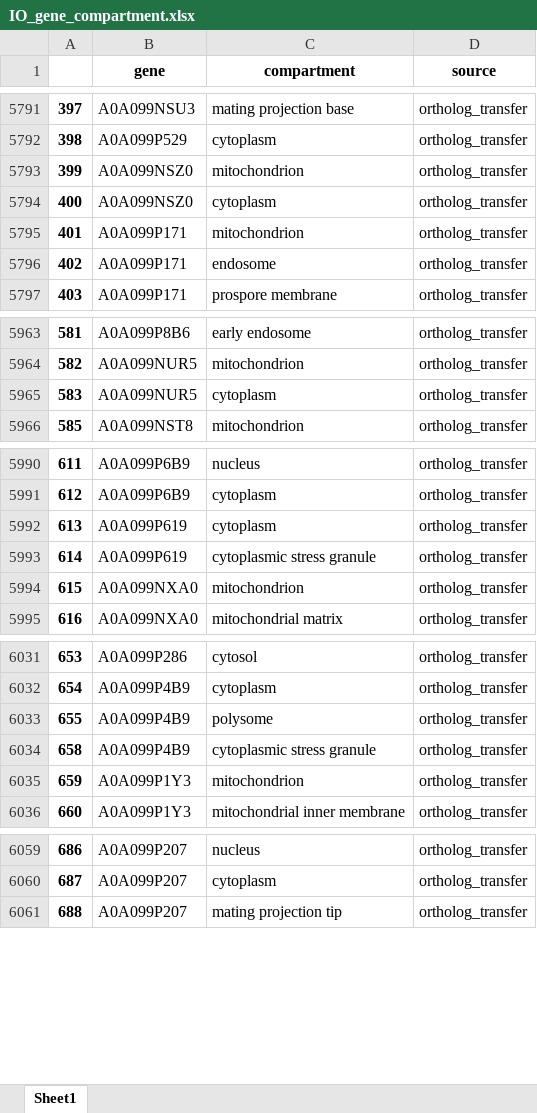
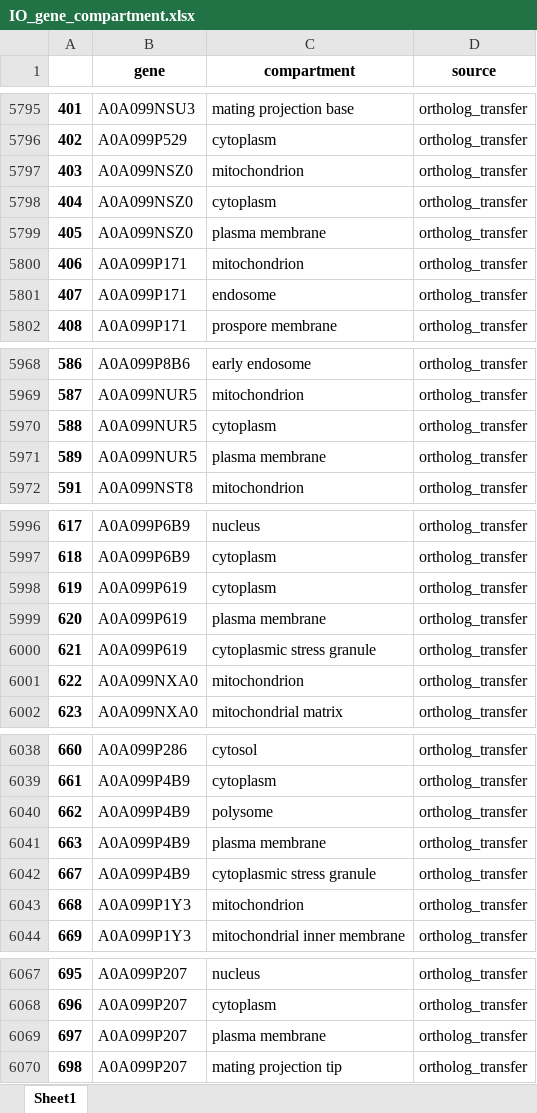
Before and after one commit to hongzhonglu/large_scale_yeast_proteomics_analysis, an Excel workbook: data/nature_chemical_biology_datatset_2024/IO_gene_compartment.xlsx, sheet Sheet1, drawn as a sheet; only a part is shown, gaps mark what is left out; values as stored, in another font and other column widths than the file's, no borders; the diff covers the shown part only; the diff names each change by its address in the sheet, - before the commit and + after, or states it on an @@ line.

```diff
--- a/data/nature_chemical_biology_datatset_2024/IO_gene_compartment.xlsx (sheet Sheet1)
+++ b/data/nature_chemical_biology_datatset_2024/IO_gene_compartment.xlsx (sheet Sheet1)
@@ column A renumbered from row 5450 down @@
+row 5799: 405 | A0A099NSZ0 | plasma membrane | ortholog_transfer
+row 5971: 589 | A0A099NUR5 | plasma membrane | ortholog_transfer
+row 5999: 620 | A0A099P619 | plasma membrane | ortholog_transfer
+row 6041: 663 | A0A099P4B9 | plasma membrane | ortholog_transfer
+row 6069: 697 | A0A099P207 | plasma membrane | ortholog_transfer
```
Also changed, not shown: 31 added rows and 1 removed row elsewhere in this sheet, data/proteomics/ProMassRatio_across_compartment_NCB_yeast_IO.xlsx, data/proteomics/mass_fraction_NCB_for_yeast_IO.xlsx, 3 other files.
